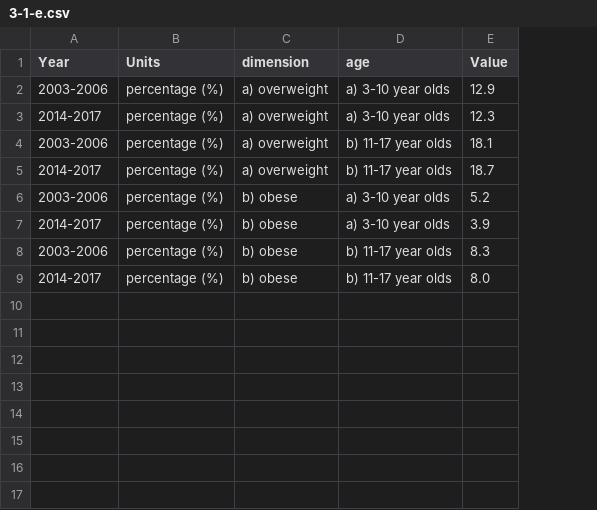
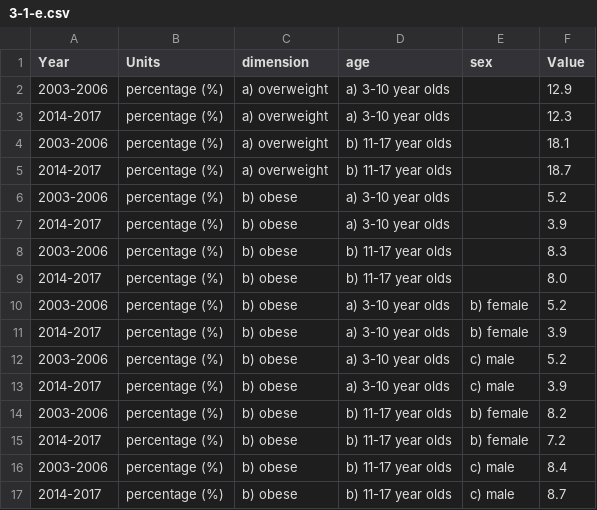
Before and after one commit to DialogfassungDNS/open-sdg-data-starter, a CSV file: data/3-1-e.csv, drawn as a sheet; the diff names each change by its address in the sheet, - before the commit and + after, or states it on an @@ line.

```diff
--- a/data/3-1-e.csv
+++ b/data/3-1-e.csv
+column E (sex), empty
+row 10: 2003-2006 | percentage (%) | b) obese | a) 3-10 year olds | b) female | 5.2
+row 11: 2014-2017 | percentage (%) | b) obese | a) 3-10 year olds | b) female | 3.9
+row 12: 2003-2006 | percentage (%) | b) obese | a) 3-10 year olds | c) male | 5.2
+row 13: 2014-2017 | percentage (%) | b) obese | a) 3-10 year olds | c) male | 3.9
+row 14: 2003-2006 | percentage (%) | b) obese | b) 11-17 year olds | b) female | 8.2
+row 15: 2014-2017 | percentage (%) | b) obese | b) 11-17 year olds | b) female | 7.2
+row 16: 2003-2006 | percentage (%) | b) obese | b) 11-17 year olds | c) male | 8.4
+row 17: 2014-2017 | percentage (%) | b) obese | b) 11-17 year olds | c) male | 8.7
```
Also changed, not shown: 7 other files.
